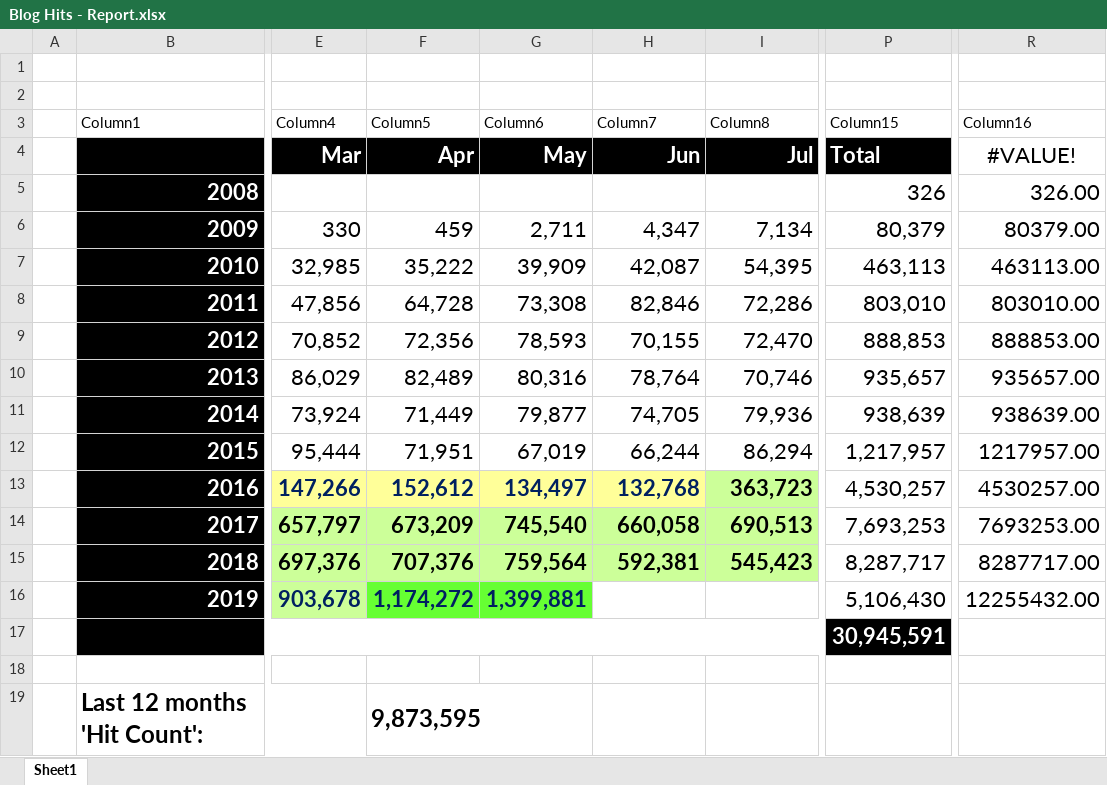
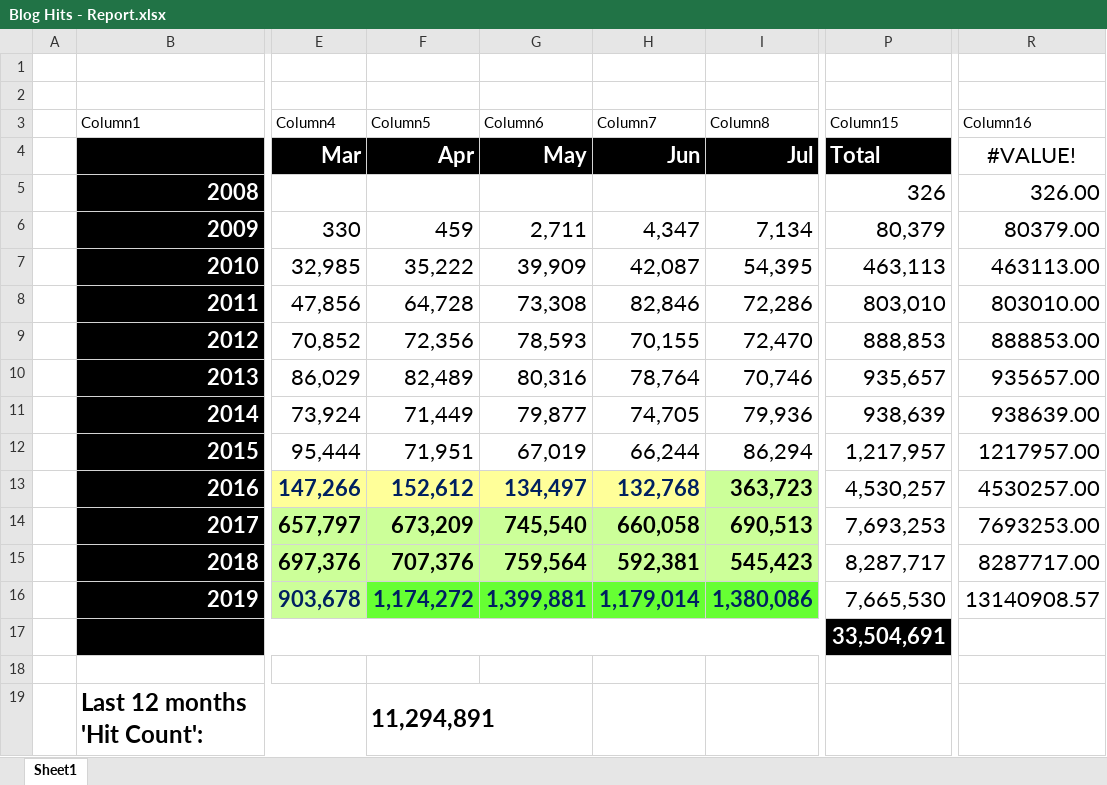
Before and after one commit to kunal-chowdhury/kunal-chowdhury.com, an Excel workbook: blog-stats/Blog Hits - Report.xlsx, sheet Sheet1, drawn as a sheet; only a part is shown, gaps mark what is left out; values as stored, in another font and other column widths than the file's, no borders; charts and pictures and table styles not drawn; the diff names each change by its address in the sheet, - before the commit and + after, or states it on an @@ line.

Commit message:
Blog Statistics (July 2019)

```diff
--- a/blog-stats/Blog Hits - Report.xlsx (sheet Sheet1)
+++ b/blog-stats/Blog Hits - Report.xlsx (sheet Sheet1)
-H16 (Column7): (empty)
+H16 (Column7): 1,179,014
-H16:I16 fill: none
+H16:I16 fill: #66FF33
-I16 (Column8): (empty)
+I16 (Column8): 1,380,086
-P16 (Column15): 5,106,430
+P16 (Column15): 7,665,530
-R16 (Column16): 12255432.00
+R16 (Column16): 13140908.57
-P17 (Column15): 30,945,591
+P17 (Column15): 33,504,691
-F19 (Column5): 9,873,595
+F19 (Column5): 11,294,891
```
Also changed, not shown: charts or pictures, 3 other files.
